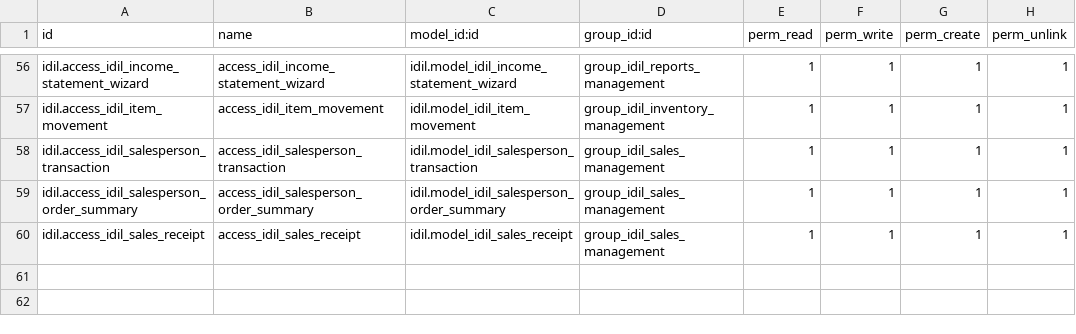
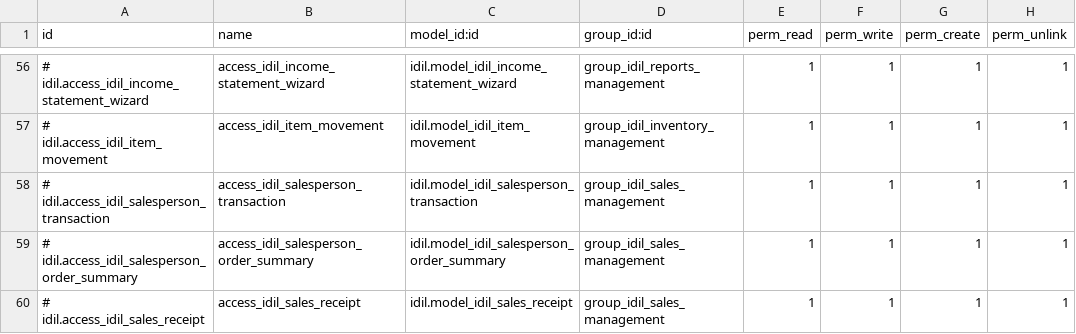
Before and after one commit to Ayuubi/uatidil, a CSV file: Idil_addons/idil/security/ir.model.access.csv, drawn as a sheet; only a part is shown, gaps mark what is left out; the diff covers the shown part only; the diff names each change by its address in the sheet, - before the commit and + after, or states it on an @@ line.

Commit message:
user groups hide access list

```diff
--- a/Idil_addons/idil/security/ir.model.access.csv
+++ b/Idil_addons/idil/security/ir.model.access.csv
-A56 (id): idil.access_idil_income_statement_wizard
+A56 (id): # idil.access_idil_income_statement_wizard
-A57 (id): idil.access_idil_item_movement
+A57 (id): # idil.access_idil_item_movement
-A58 (id): idil.access_idil_salesperson_transaction
+A58 (id): # idil.access_idil_salesperson_transaction
-A59 (id): idil.access_idil_salesperson_order_summary
+A59 (id): # idil.access_idil_salesperson_order_summary
-A60 (id): idil.access_idil_sales_receipt
+A60 (id): # idil.access_idil_sales_receipt
```
Also changed, not shown: 54 edited cells elsewhere in this file.
